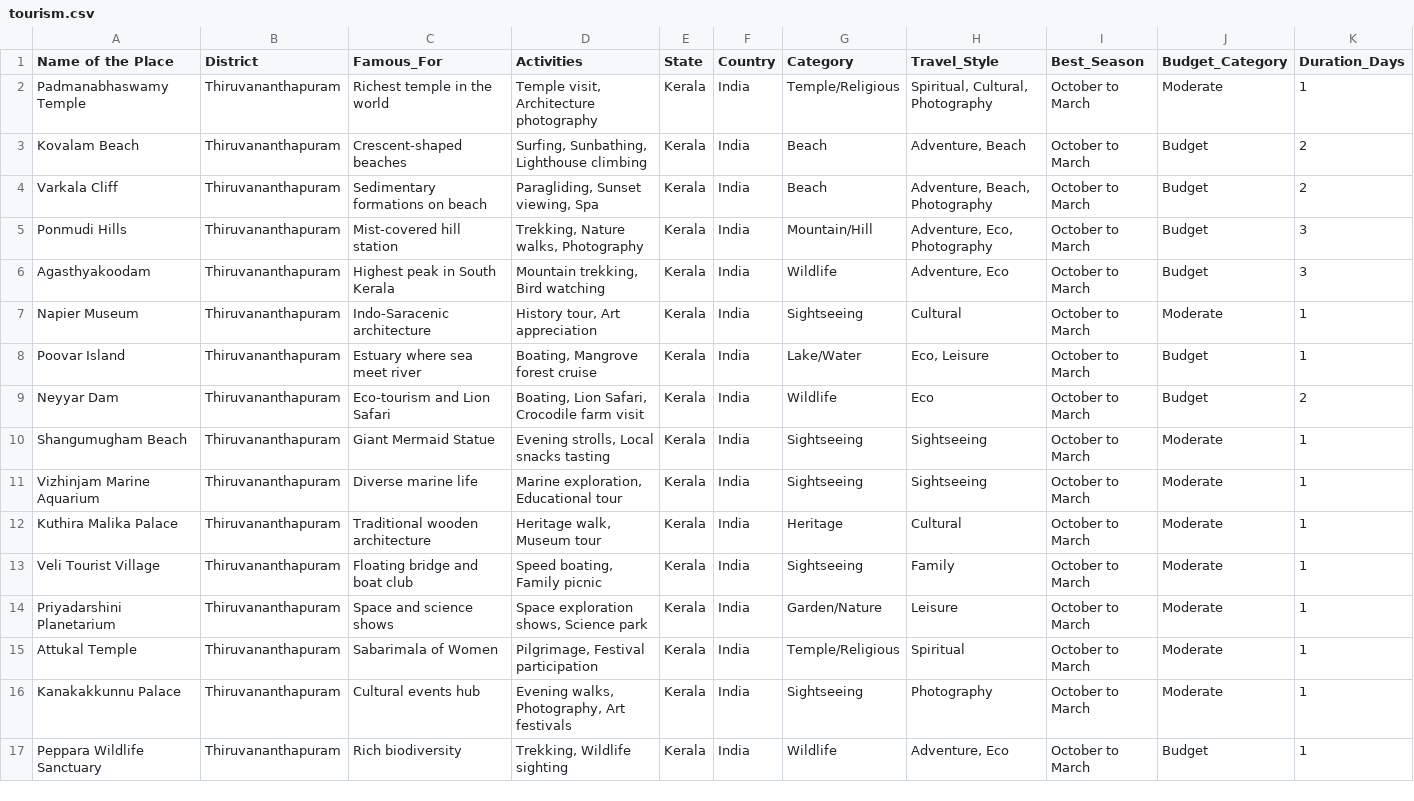
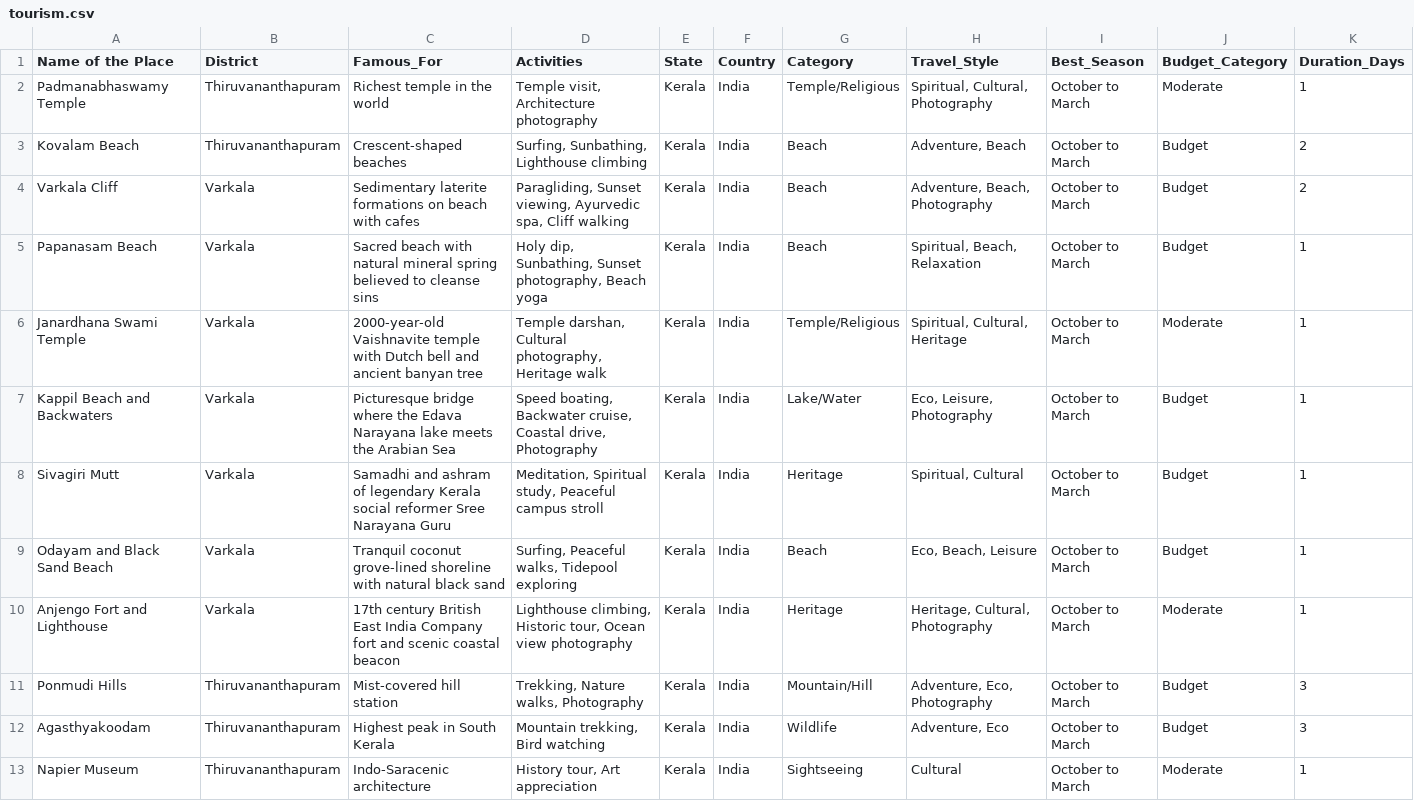
Before and after one commit to thexcomrade/tripgenius, a CSV file: database/tourism.csv, drawn as a sheet; only a part is shown; the shorter side is filled out with more unchanged rows.

```diff
--- a/database/tourism.csv
+++ b/database/tourism.csv
@@ -3,3 +3,9 @@ Padmanabhaswamy Temple,Thiruvananthapuram,Richest temple in the world,"Temple vi
 Kovalam Beach,Thiruvananthapuram,Crescent-shaped beaches,"Surfing, Sunbathing, Lighthouse climbing",Kerala,India,Beach,"Adventure, Beach",October to March,Budget,2
-Varkala Cliff,Thiruvananthapuram,Sedimentary formations on beach,"Paragliding, Sunset viewing, Spa",Kerala,India,Beach,"Adventure, Beach, Photography",October to March,Budget,2
+Varkala Cliff,Varkala,Sedimentary laterite formations on beach with cafes,"Paragliding, Sunset viewing, Ayurvedic spa, Cliff walking",Kerala,India,Beach,"Adventure, Beach, Photography",October to March,Budget,2
+Papanasam Beach,Varkala,Sacred beach with natural mineral spring believed to cleanse sins,"Holy dip, Sunbathing, Sunset photography, Beach yoga",Kerala,India,Beach,"Spiritual, Beach, Relaxation",October to March,Budget,1
+Janardhana Swami Temple,Varkala,"2000-year-old Vaishnavite temple with Dutch bell and ancient banyan tree","Temple darshan, Cultural photography, Heritage walk",Kerala,India,Temple/Religious,"Spiritual, Cultural, Heritage",October to March,Moderate,1
+Kappil Beach and Backwaters,Varkala,"Picturesque bridge where the Edava Narayana lake meets the Arabian Sea","Speed boating, Backwater cruise, Coastal drive, Photography",Kerala,India,Lake/Water,"Eco, Leisure, Photography",October to March,Budget,1
+Sivagiri Mutt,Varkala,"Samadhi and ashram of legendary Kerala social reformer Sree Narayana Guru","Meditation, Spiritual study, Peaceful campus stroll",Kerala,India,Heritage,"Spiritual, Cultural",October to March,Budget,1
+Odayam and Black Sand Beach,Varkala,"Tranquil coconut grove-lined shoreline with natural black sand","Surfing, Peaceful walks, Tidepool exploring",Kerala,India,Beach,"Eco, Beach, Leisure",October to March,Budget,1
+Anjengo Fort and Lighthouse,Varkala,"17th century British East India Company fort and scenic coastal beacon","Lighthouse climbing, Historic tour, Ocean view photography",Kerala,India,Heritage,"Heritage, Cultural, Photography",October to March,Moderate,1
 Ponmudi Hills,Thiruvananthapuram,Mist-covered hill station,"Trekking, Nature walks, Photography",Kerala,India,Mountain/Hill,"Adventure, Eco, Photography",October to March,Budget,3
```
Also changed, not shown: 27 other files.
